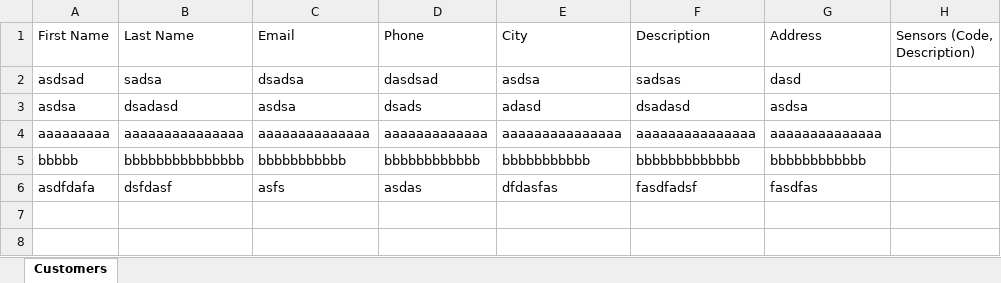
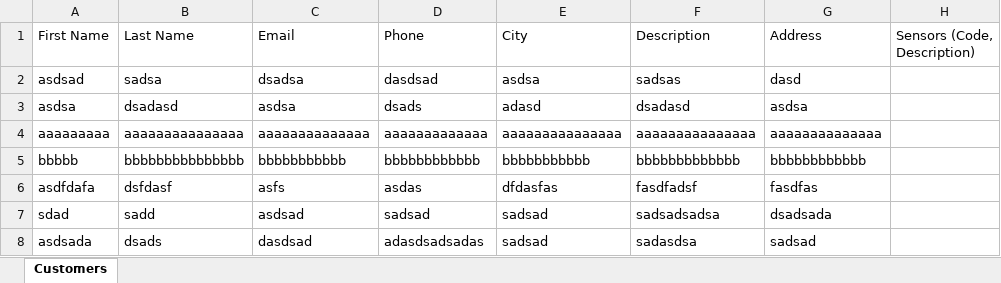
Before and after one commit to Ali-khajavi/Monitoring-kivy, an Excel workbook: customers_data.xlsx, sheet Customers, drawn as a sheet; values as stored, in another font and other column widths than the file's, no borders; the diff names each change by its address in the sheet, - before the commit and + after, or states it on an @@ line.

Commit message:
first commit

```diff
--- a/customers_data.xlsx (sheet Customers)
+++ b/customers_data.xlsx (sheet Customers)
+row 7: sdad | sadd | asdsad | sadsad | sadsad | sadsadsadsa | dsadsada
+row 8: asdsada | dsads | dasdsad | adasdsadsadas | sadsad | sadasdsa | sadsad
```
Also changed, not shown: 7 other files.
